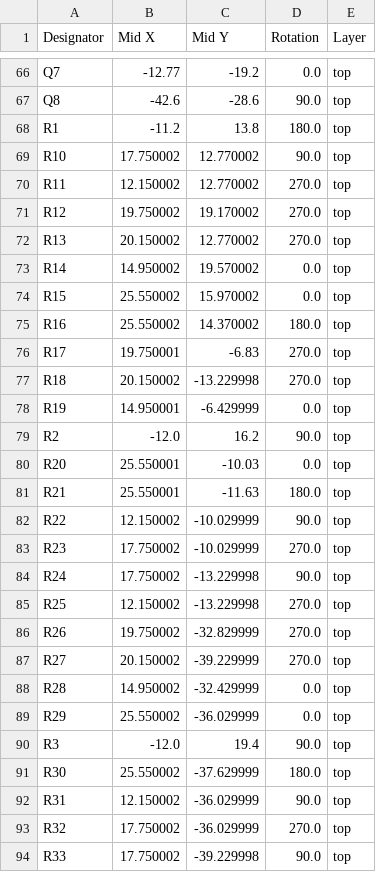
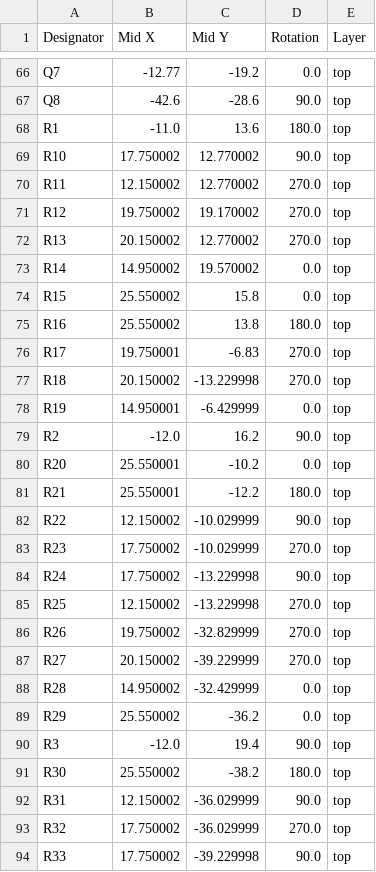
Before and after one commit to Froggy111/foosball-bot, a CSV file: v1/hardware/pcbs/test-boards/BLDC-FOC/production/positions.csv, drawn as a sheet; only a part is shown, gaps mark what is left out.

```diff
--- a/v1/hardware/pcbs/test-boards/BLDC-FOC/production/positions.csv
+++ b/v1/hardware/pcbs/test-boards/BLDC-FOC/production/positions.csv
@@ -67,3 +67,3 @@ Q7,-12.77,-19.2,0.0,top
 Q8,-42.6,-28.6,90.0,top
-R1,-11.2,13.8,180.0,top
+R1,-11.0,13.6,180.0,top
 R10,17.750002,12.770002,90.0,top
@@ -73,4 +73,4 @@ R13,20.150002,12.770002,270.0,top
 R14,14.950002,19.570002,0.0,top
-R15,25.550002,15.970002,0.0,top
-R16,25.550002,14.370002,180.0,top
+R15,25.550002,15.8,0.0,top
+R16,25.550002,13.8,180.0,top
 R17,19.750001,-6.83,270.0,top
@@ -79,4 +79,4 @@ R19,14.950001,-6.429999,0.0,top
 R2,-12.0,16.2,90.0,top
-R20,25.550001,-10.03,0.0,top
-R21,25.550001,-11.63,180.0,top
+R20,25.550001,-10.2,0.0,top
+R21,25.550001,-12.2,180.0,top
 R22,12.150002,-10.029999,90.0,top
@@ -88,5 +88,5 @@ R27,20.150002,-39.229999,270.0,top
 R28,14.950002,-32.429999,0.0,top
-R29,25.550002,-36.029999,0.0,top
+R29,25.550002,-36.2,0.0,top
 R3,-12.0,19.4,90.0,top
-R30,25.550002,-37.629999,180.0,top
+R30,25.550002,-38.2,180.0,top
 R31,12.150002,-36.029999,90.0,top
```
Also changed, not shown: 6 other files.
